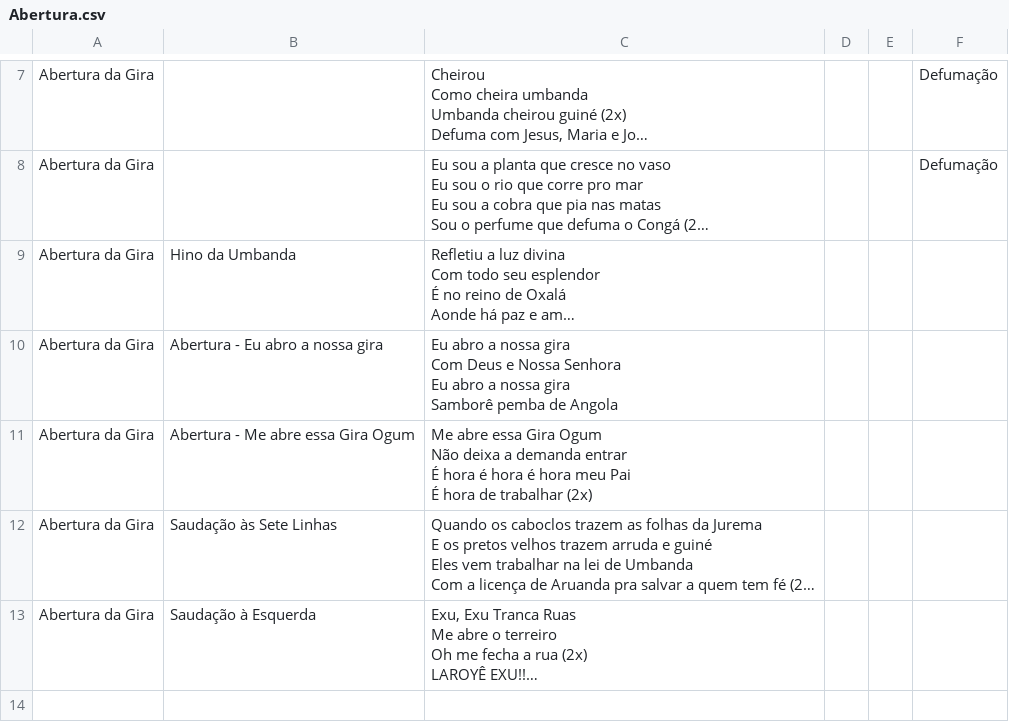
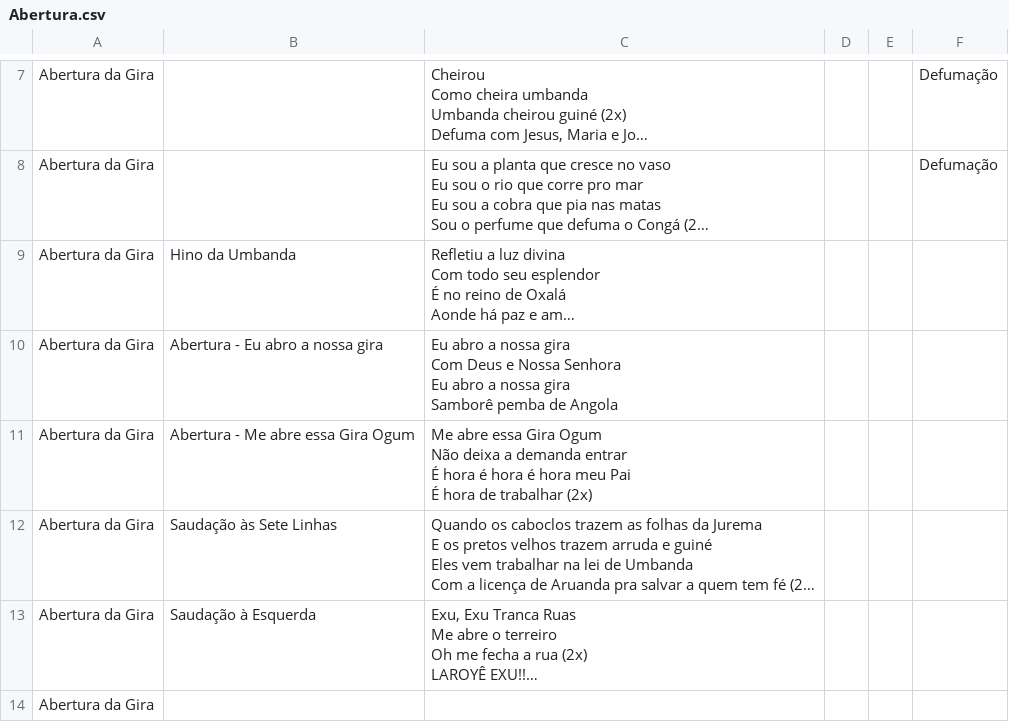
Before and after one commit to lucasvallimdacosta/tueg-pontos, a CSV file: Abertura.csv, drawn as a sheet; only a part is shown, gaps mark what is left out; long unchanged cells end in …; the diff names each change by its address in the sheet, - before the commit and + after, or states it on an @@ line.

Commit message:
Auto-sync: Abertura.csv

```diff
--- a/Abertura.csv
+++ b/Abertura.csv
+row 14: Abertura da Gira
```
